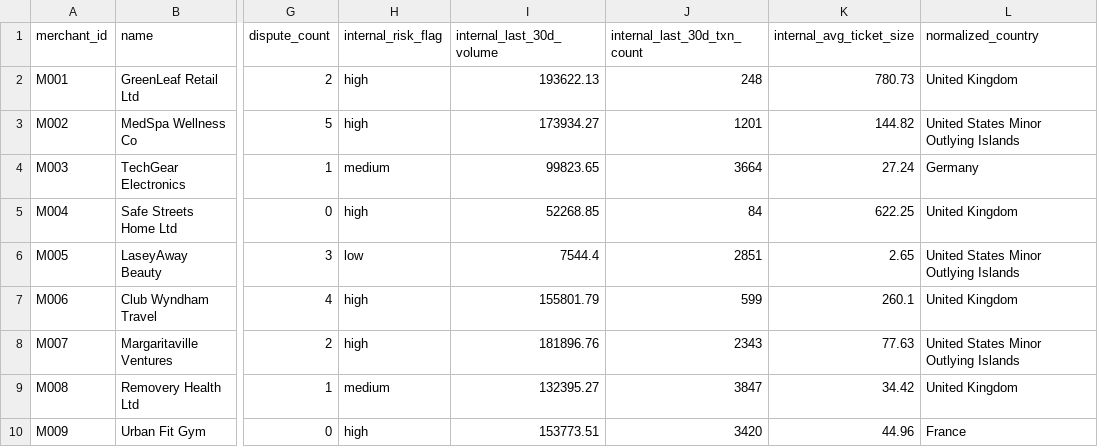
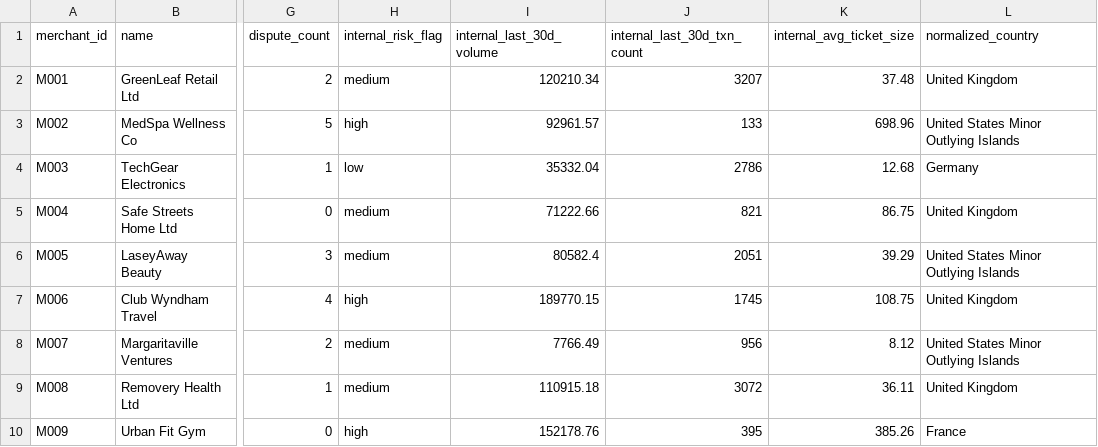
Before and after one commit to VIRGILLUS-ZITA/claritypay_mle_assessment, a CSV file: output/enriched_merchants.csv, drawn as a sheet; only a part is shown, gaps mark what is left out; the diff covers the shown part only; the diff names each change by its address in the sheet, - before the commit and + after, or states it on an @@ line.

```diff
--- a/output/enriched_merchants.csv
+++ b/output/enriched_merchants.csv
-H2 (internal_risk_flag): high
+H2 (internal_risk_flag): medium
-I2 (internal_last_30d_volume): 193622.13
+I2 (internal_last_30d_volume): 120210.34
-J2 (internal_last_30d_txn_count): 248
+J2 (internal_last_30d_txn_count): 3207
-K2 (internal_avg_ticket_size): 780.73
+K2 (internal_avg_ticket_size): 37.48
-I3 (internal_last_30d_volume): 173934.27
+I3 (internal_last_30d_volume): 92961.57
-J3 (internal_last_30d_txn_count): 1201
+J3 (internal_last_30d_txn_count): 133
-K3 (internal_avg_ticket_size): 144.82
+K3 (internal_avg_ticket_size): 698.96
-H4 (internal_risk_flag): medium
+H4 (internal_risk_flag): low
-I4 (internal_last_30d_volume): 99823.65
+I4 (internal_last_30d_volume): 35332.04
-J4 (internal_last_30d_txn_count): 3664
+J4 (internal_last_30d_txn_count): 2786
-K4 (internal_avg_ticket_size): 27.24
+K4 (internal_avg_ticket_size): 12.68
-H5 (internal_risk_flag): high
+H5 (internal_risk_flag): medium
-I5 (internal_last_30d_volume): 52268.85
+I5 (internal_last_30d_volume): 71222.66
-J5 (internal_last_30d_txn_count): 84
+J5 (internal_last_30d_txn_count): 821
-K5 (internal_avg_ticket_size): 622.25
+K5 (internal_avg_ticket_size): 86.75
-H6 (internal_risk_flag): low
+H6 (internal_risk_flag): medium
-I6 (internal_last_30d_volume): 7544.4
+I6 (internal_last_30d_volume): 80582.4
-J6 (internal_last_30d_txn_count): 2851
+J6 (internal_last_30d_txn_count): 2051
-K6 (internal_avg_ticket_size): 2.65
+K6 (internal_avg_ticket_size): 39.29
-I7 (internal_last_30d_volume): 155801.79
+I7 (internal_last_30d_volume): 189770.15
-J7 (internal_last_30d_txn_count): 599
+J7 (internal_last_30d_txn_count): 1745
-K7 (internal_avg_ticket_size): 260.1
+K7 (internal_avg_ticket_size): 108.75
-H8 (internal_risk_flag): high
+H8 (internal_risk_flag): medium
-I8 (internal_last_30d_volume): 181896.76
+I8 (internal_last_30d_volume): 7766.49
-J8 (internal_last_30d_txn_count): 2343
+J8 (internal_last_30d_txn_count): 956
-K8 (internal_avg_ticket_size): 77.63
+K8 (internal_avg_ticket_size): 8.12
-I9 (internal_last_30d_volume): 132395.27
+I9 (internal_last_30d_volume): 110915.18
-J9 (internal_last_30d_txn_count): 3847
+J9 (internal_last_30d_txn_count): 3072
-K9 (internal_avg_ticket_size): 34.42
+K9 (internal_avg_ticket_size): 36.11
-I10 (internal_last_30d_volume): 153773.51
+I10 (internal_last_30d_volume): 152178.76
-J10 (internal_last_30d_txn_count): 3420
+J10 (internal_last_30d_txn_count): 395
-K10 (internal_avg_ticket_size): 44.96
+K10 (internal_avg_ticket_size): 385.26
```
Also changed, not shown: 152 edited cells elsewhere in this file, output/merchant_predictions.csv, output/portfolio_view.csv, 4 other files.
